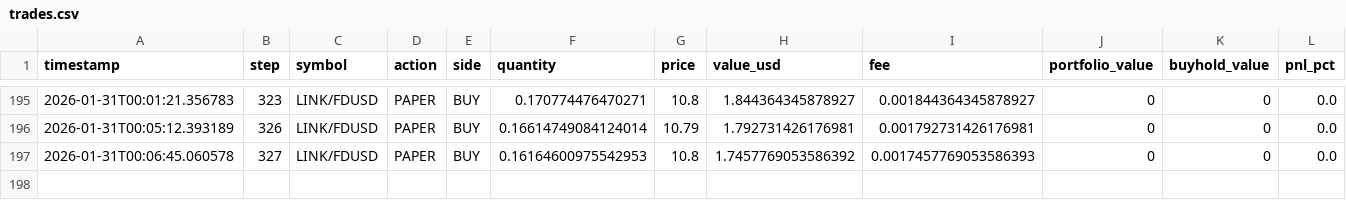
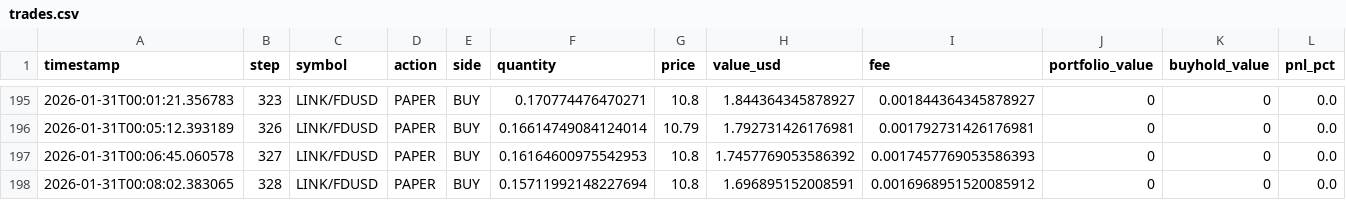
Before and after one commit to evolutis-ai/evolutis, a CSV file: data/live/trades.csv, drawn as a sheet; only a part is shown, gaps mark what is left out; the diff names each change by its address in the sheet, - before the commit and + after, or states it on an @@ line.

```diff
--- a/data/live/trades.csv
+++ b/data/live/trades.csv
+row 198: 2026-01-31T00:08:02.383065 | 328 | LINK/FDUSD | PAPER | BUY | 0.15711992148227694 | 10.8 | 1.696895152008591 | 0.0016968951520085912 | 0 | 0 | 0.0
```
Also changed, not shown: data/live/portfolio_history.csv, 2 other files.
